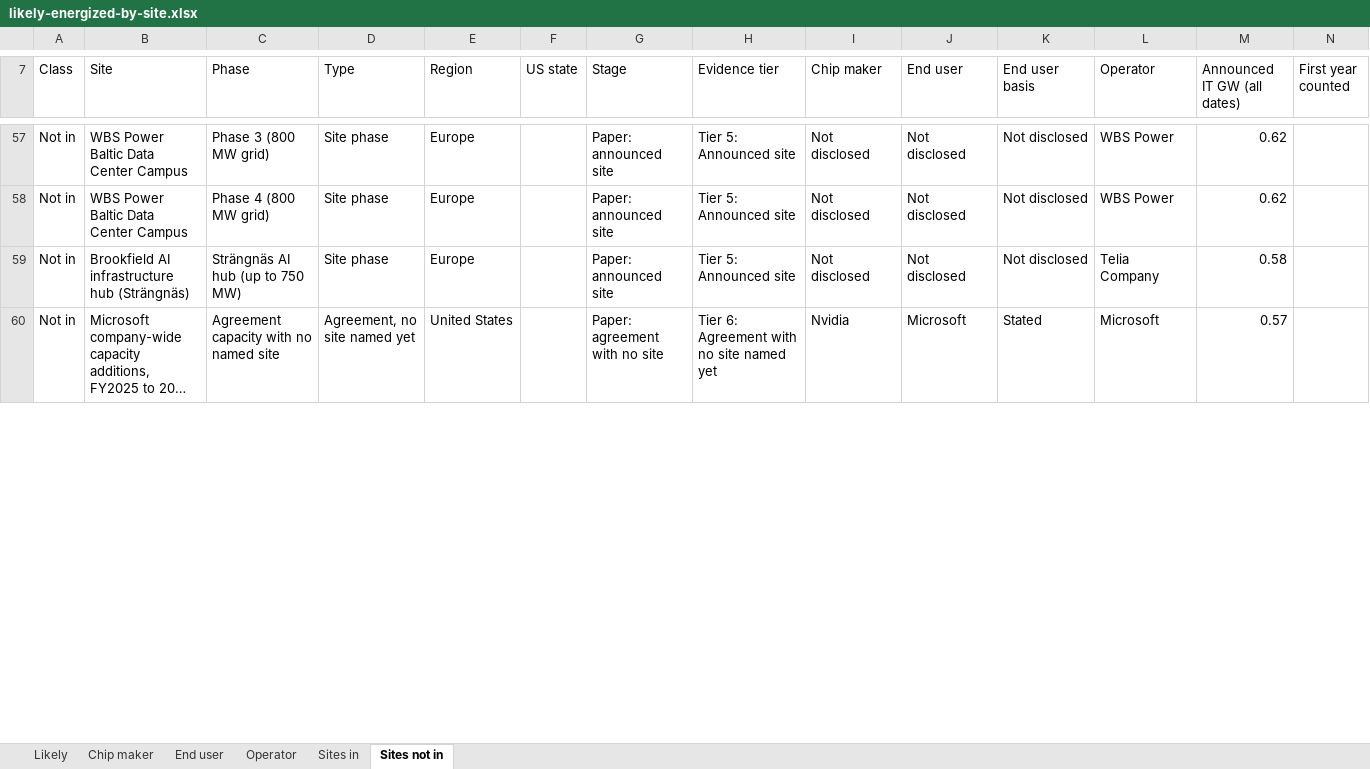
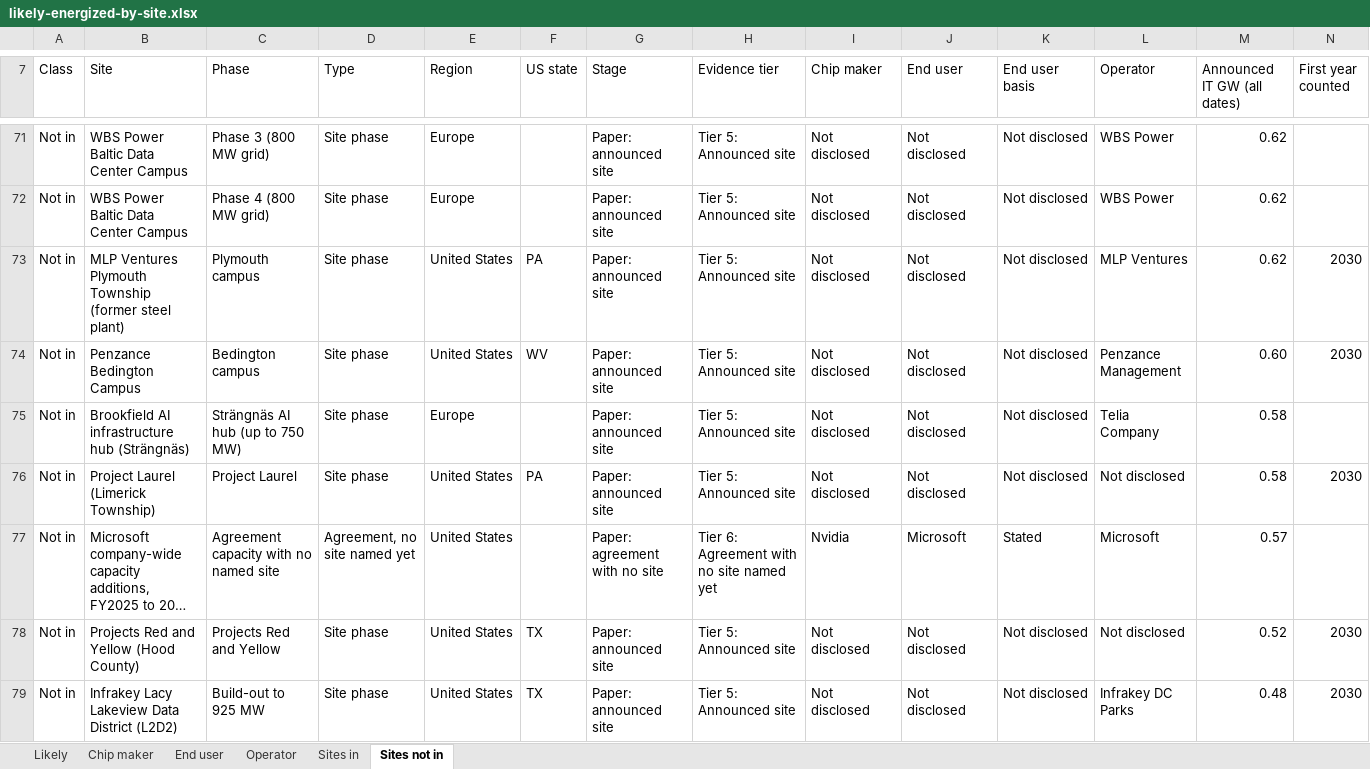
Before and after one commit to bernardhaswell/dcbuildsio, an Excel workbook: data/likely-energized-by-site.xlsx, sheet Sites not in, drawn as a sheet; only a part is shown, gaps mark what is left out; long unchanged cells end in …; values as stored, in another font and other column widths than the file's, no cell formats; charts and pictures not drawn; rows hold the shown columns only; the diff covers the shown part only; the diff names each change by its address in the sheet, - before the commit and + after, or states it on an @@ line.

```diff
--- a/data/likely-energized-by-site.xlsx (sheet Sites not in)
+++ b/data/likely-energized-by-site.xlsx (sheet Sites not in)
+row 73: Not in | MLP Ventures Plymouth Township (former steel plant) | Plymouth campus | Site phase | United States | PA | Paper: announced site | Tier 5: Announced site | Not disclosed | Not disclosed | Not disclosed | MLP Ventures | 0.62 | 2030
+row 74: Not in | Penzance Bedington Campus | Bedington campus | Site phase | United States | WV | Paper: announced site | Tier 5: Announced site | Not disclosed | Not disclosed | Not disclosed | Penzance Management | 0.60 | 2030
+row 76: Not in | Project Laurel (Limerick Township) | Project Laurel | Site phase | United States | PA | Paper: announced site | Tier 5: Announced site | Not disclosed | Not disclosed | Not disclosed | Not disclosed | 0.58 | 2030
+row 78: Not in | Projects Red and Yellow (Hood County) | Projects Red and Yellow | Site phase | United States | TX | Paper: announced site | Tier 5: Announced site | Not disclosed | Not disclosed | Not disclosed | Not disclosed | 0.52 | 2030
+row 79: Not in | Infrakey Lacy Lakeview Data District (L2D2) | Build-out to 925 MW | Site phase | United States | TX | Paper: announced site | Tier 5: Announced site | Not disclosed | Not disclosed | Not disclosed | Infrakey DC Parks | 0.48 | 2030
```
Also changed, not shown: 40 added rows and 125 edited cells elsewhere in this sheet, sheet Sites in, sheet Operator, sheet End user, sheet Likely, sheet Chip maker, cell formats, formulas that keep their value, data/accelerator-shipments.xlsx, 5 other files.
